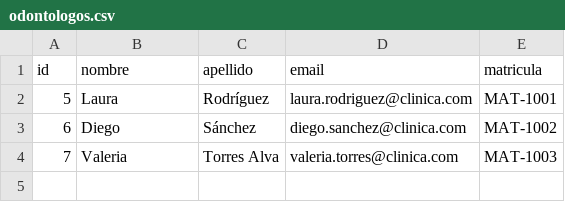
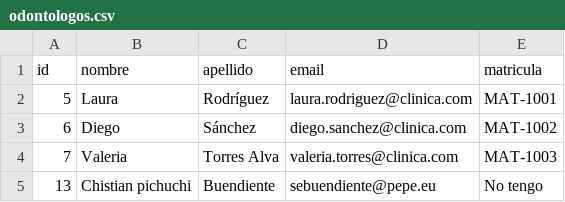
Before and after one commit to brayan083/clinica-sonrisa-feliz, a CSV file: datos/odontologos.csv, drawn as a sheet.

```diff
--- a/datos/odontologos.csv
+++ b/datos/odontologos.csv
@@ -4 +4,2 @@ id;nombre;apellido;email;matricula
 7;Valeria;Torres Alva;valeria.torres@clinica.com;MAT-1003
+13;Chistian pichuchi;Buendiente;sebuendiente@pepe.eu;No tengo
```
Also changed, not shown: datos/pacientes.csv, datos/turnos.csv, 3 other files.
